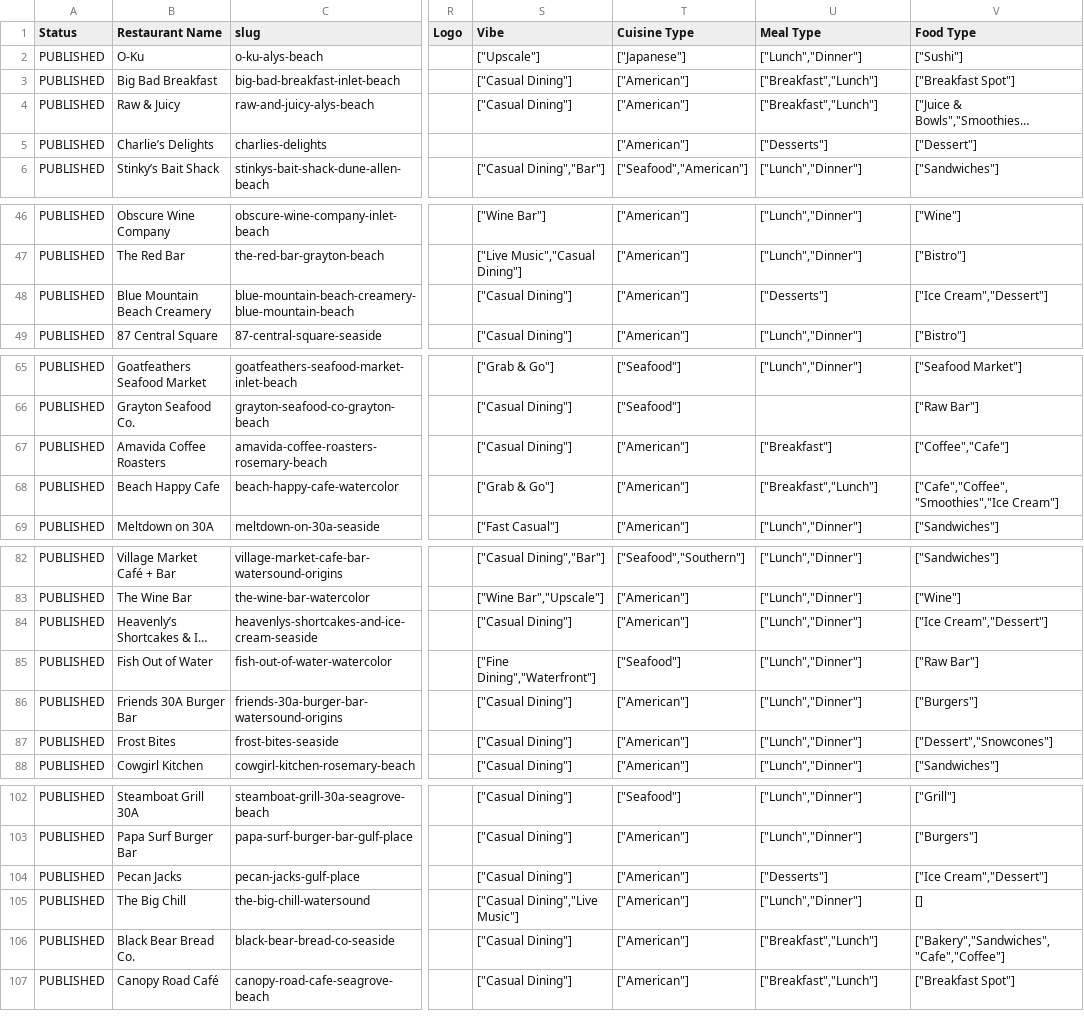
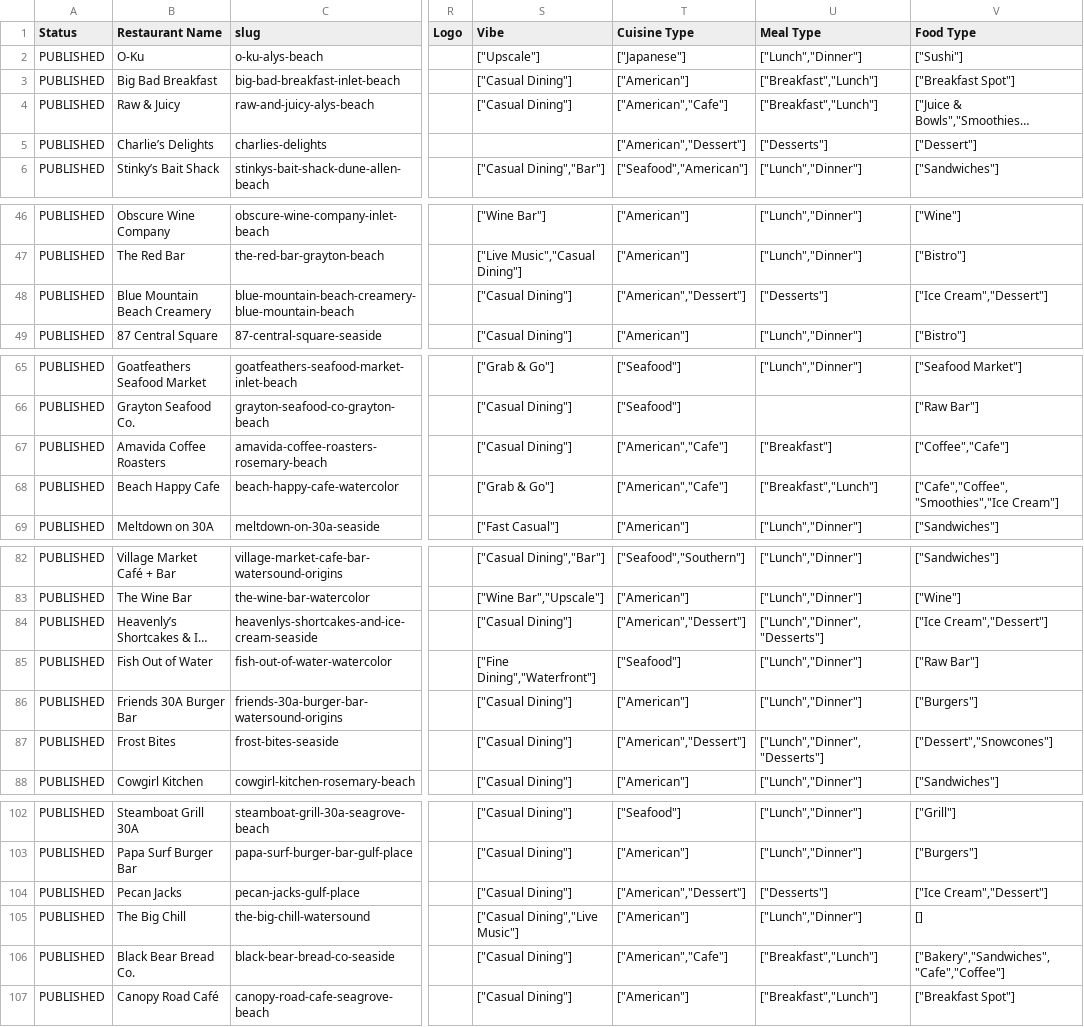
Before and after one commit to marcongit850/eatingon30A, a CSV file: data/restaurants.csv, drawn as a sheet; only a part is shown, gaps mark what is left out; long unchanged cells end in …; the diff covers the shown part only; the diff names each change by its address in the sheet, - before the commit and + after, or states it on an @@ line.

```diff
--- a/data/restaurants.csv
+++ b/data/restaurants.csv
-T4 (Cuisine Type): ["American"]
+T4 (Cuisine Type): ["American","Cafe"]
-T5 (Cuisine Type): ["American"]
+T5 (Cuisine Type): ["American","Dessert"]
-T48 (Cuisine Type): ["American"]
+T48 (Cuisine Type): ["American","Dessert"]
-T67:T68 (Cuisine Type): ["American"]
+T67:T68 (Cuisine Type): ["American","Cafe"]
-T84 (Cuisine Type): ["American"]
+T84 (Cuisine Type): ["American","Dessert"]
-U84 (Meal Type): ["Lunch","Dinner"]
+U84 (Meal Type): ["Lunch","Dinner","Desserts"]
-T87 (Cuisine Type): ["American"]
+T87 (Cuisine Type): ["American","Dessert"]
-U87 (Meal Type): ["Lunch","Dinner"]
+U87 (Meal Type): ["Lunch","Dinner","Desserts"]
-T104 (Cuisine Type): ["American"]
+T104 (Cuisine Type): ["American","Dessert"]
-T106 (Cuisine Type): ["American"]
+T106 (Cuisine Type): ["American","Cafe"]
```
Also changed, not shown: 24 edited cells elsewhere in this file, 45 other files.
